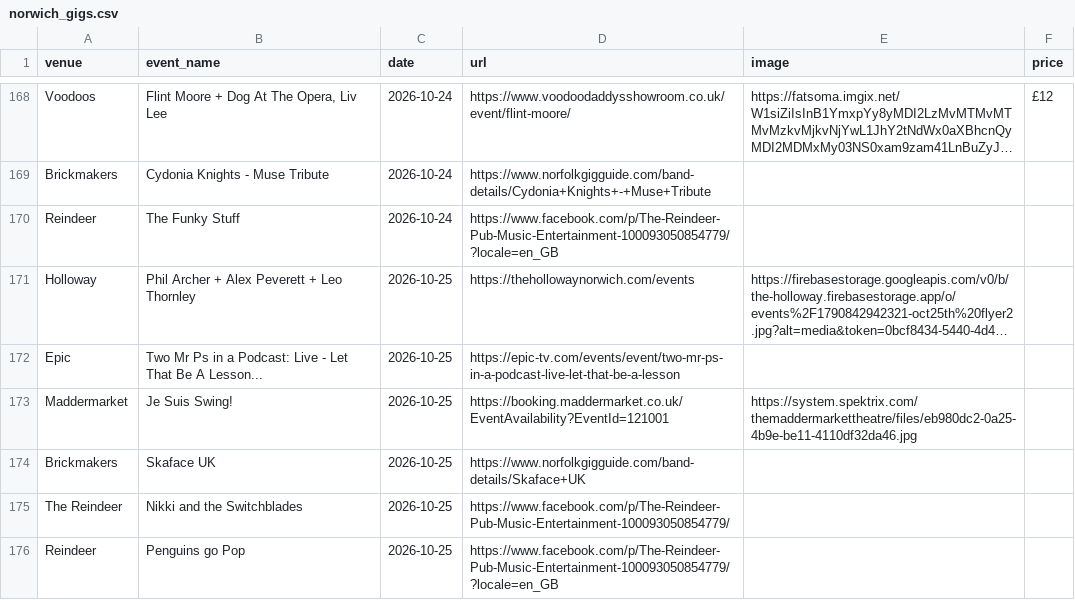
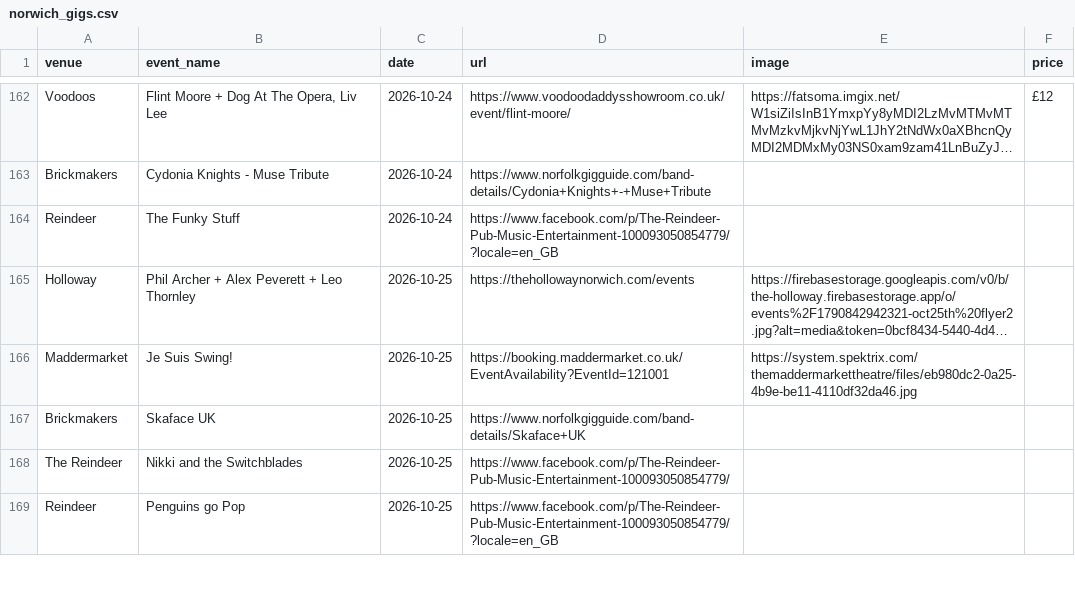
Before and after one commit to nathankjw/GigsNorwich-scraper, a CSV file: scraped_data/norwich_gigs.csv, drawn as a sheet; only a part is shown, gaps mark what is left out; long unchanged cells end in …; removed rows and columns are numbered as before the commit, all else as after; the diff covers the shown part only; the diff names each change by its address in the sheet, - before the commit and + after, or states it on an @@ line.

```diff
--- a/scraped_data/norwich_gigs.csv
+++ b/scraped_data/norwich_gigs.csv
-row 172: Epic | Two Mr Ps in a Podcast: Live - Let That Be A Lesson... | 2026-10-25 | https://epic-tv.com/events/event/two-mr-ps-in-a-podcast-live-let-that-be-a-lesson
```
Also changed, not shown: 14 removed rows and 1 moved row elsewhere in this file, scraped_data/norwich_gigs_flat.csv, 1 other file.
